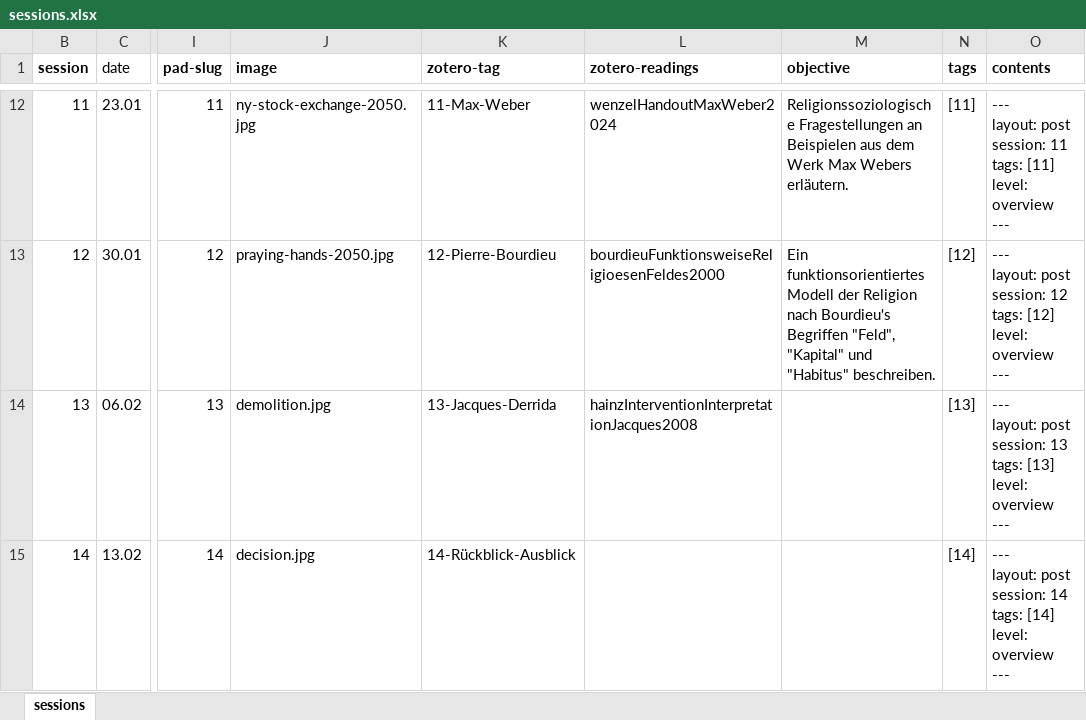
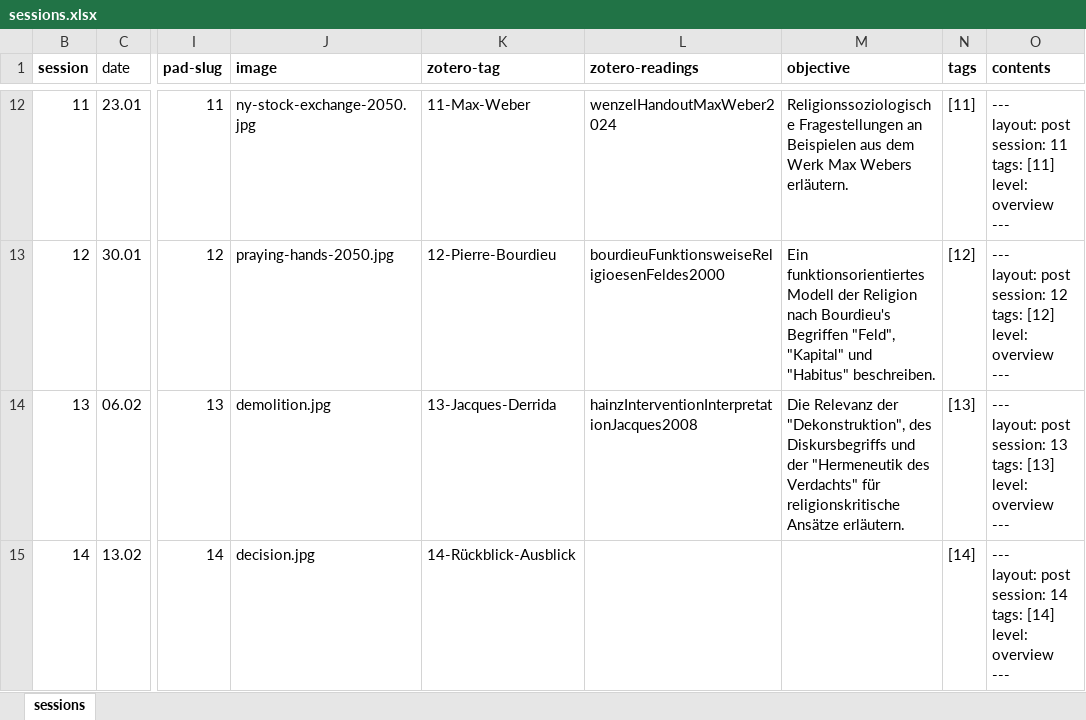
Before and after one commit to jirelations/24geschichte, an Excel workbook: _data/sessions.xlsx, sheet sessions, drawn as a sheet; only a part is shown, gaps mark what is left out; values as stored, in another font and other column widths than the file's, no borders; conditional formats not drawn; the diff names each change by its address in the sheet, - before the commit and + after, or states it on an @@ line.

Commit message:
Session 13

```diff
--- a/_data/sessions.xlsx (sheet sessions)
+++ b/_data/sessions.xlsx (sheet sessions)
-M14 (objective): (empty)
+M14 (objective): Die Relevanz der "Dekonstruktion", des Diskursbegriffs und der "Hermeneutik des Verdachts" für religionskritische Ansätze erläutern.
```
Also changed, not shown: 2 other files.
